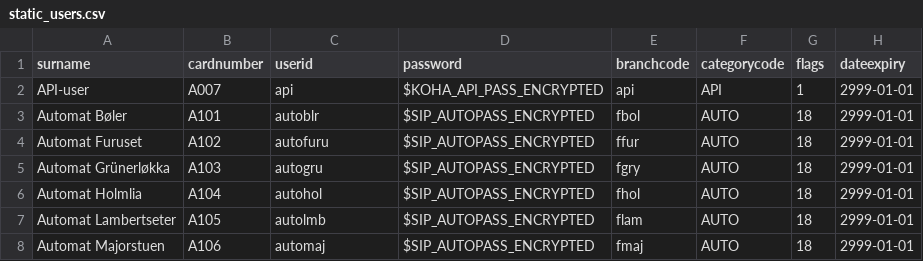
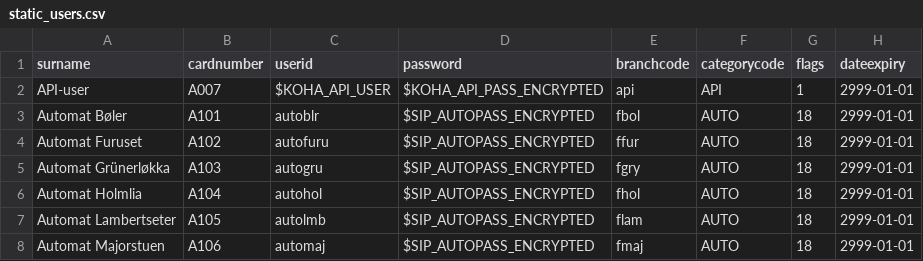
Before and after one commit to digibib/ls.ext, a CSV file: migration/config_data/static_users.csv, drawn as a sheet; only a part is shown.

Commit message:
migration: create api-user with username from env

```diff
--- a/migration/config_data/static_users.csv
+++ b/migration/config_data/static_users.csv
@@ -1,3 +1,3 @@
 surname,cardnumber,userid,password,branchcode,categorycode,flags,dateexpiry
-"API-user","A007","api","$KOHA_API_PASS_ENCRYPTED","api","API",1,"2999-01-01"
+"API-user","A007","$KOHA_API_USER","$KOHA_API_PASS_ENCRYPTED","api","API",1,"2999-01-01"
 "Automat Bøler","A101","autoblr","$SIP_AUTOPASS_ENCRYPTED","fbol","AUTO",18,"2999-01-01"
```
